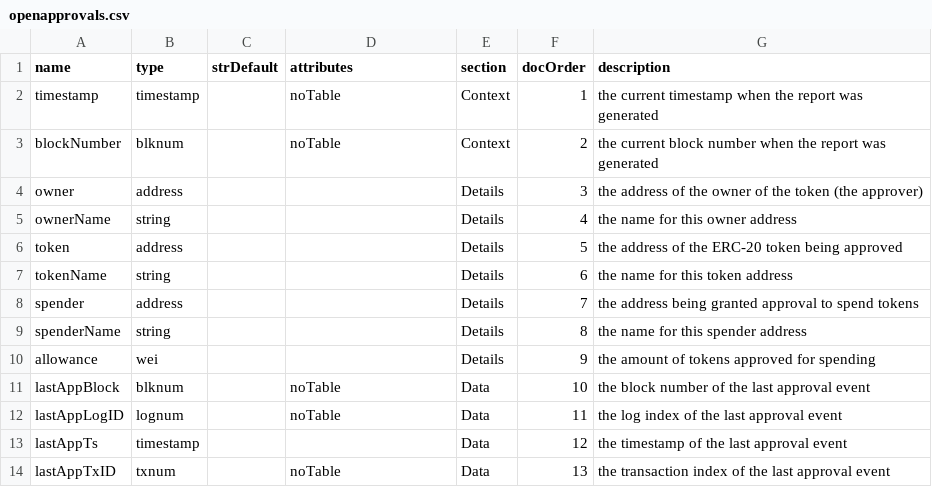
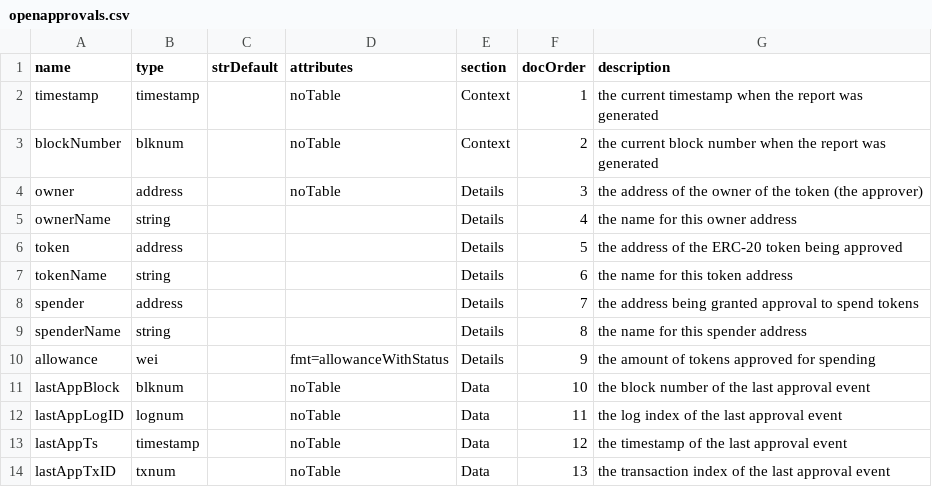
Before and after one commit to TrueBlocks/trueblocks-explorer, a CSV file: code_gen/templates/classDefinitions/fields/openapprovals.csv, drawn as a sheet.

```diff
--- a/code_gen/templates/classDefinitions/fields/openapprovals.csv
+++ b/code_gen/templates/classDefinitions/fields/openapprovals.csv
@@ -3,3 +3,3 @@ timestamp   , timestamp,           , noTable   , Context,        1, the current
 blockNumber , blknum   ,           , noTable   , Context,        2, the current block number when the report was generated
-owner       , address  ,           ,           , Details,        3, the address of the owner of the token (the approver)
+owner       , address  ,           , noTable   , Details,        3, the address of the owner of the token (the approver)
 ownerName   , string   ,           ,           , Details,        4, the name for this owner address
@@ -9,6 +9,6 @@ spender     , address  ,           ,           , Details,        7, the address
 spenderName , string   ,           ,           , Details,        8, the name for this spender address
-allowance   , wei      ,           ,           , Details,        9, the amount of tokens approved for spending
+allowance   , wei      ,           , fmt=allowanceWithStatus          , Details,        9, the amount of tokens approved for spending
 lastAppBlock, blknum   ,           , noTable   , Data   ,       10, the block number of the last approval event
 lastAppLogID, lognum   ,           , noTable   , Data   ,       11, the log index of the last approval event
-lastAppTs   , timestamp,           ,           , Data   ,       12, the timestamp of the last approval event
+lastAppTs   , timestamp,           , noTable   , Data   ,       12, the timestamp of the last approval event
 lastAppTxID , txnum    ,           , noTable   , Data   ,       13, the transaction index of the last approval event
```
Also changed, not shown: code_gen/templates/classDefinitions/fields/statements.csv, 34 other files.
